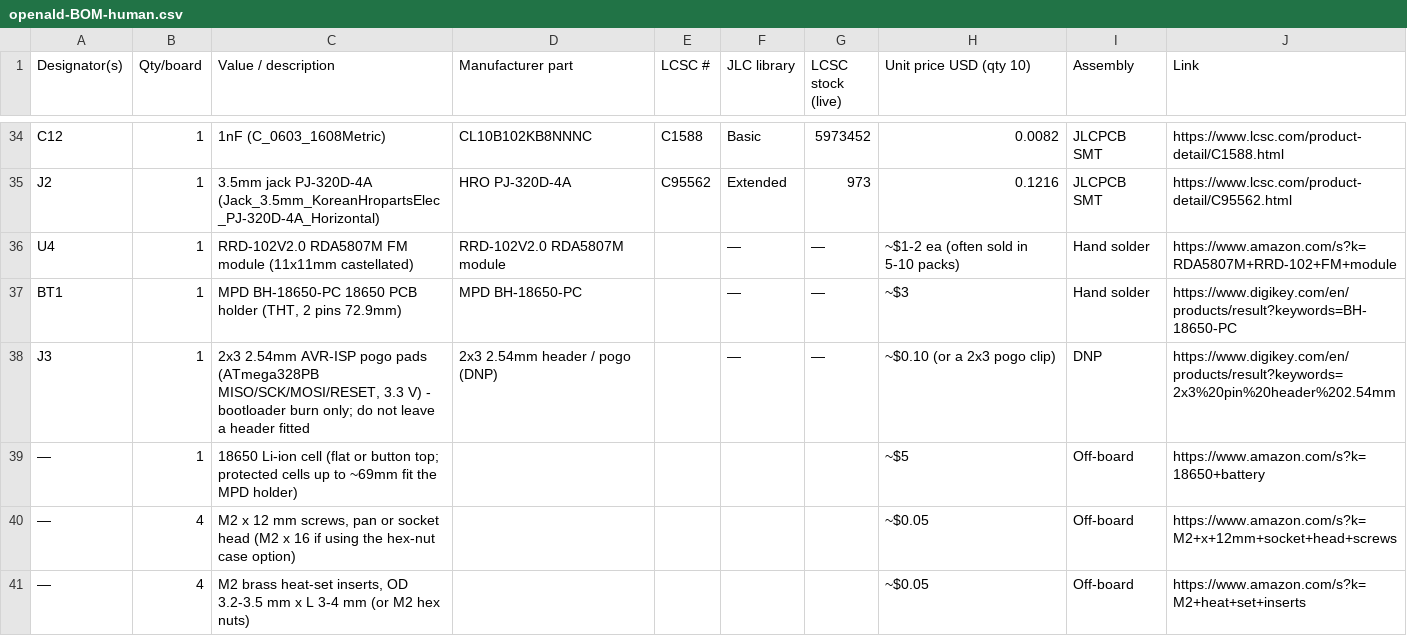
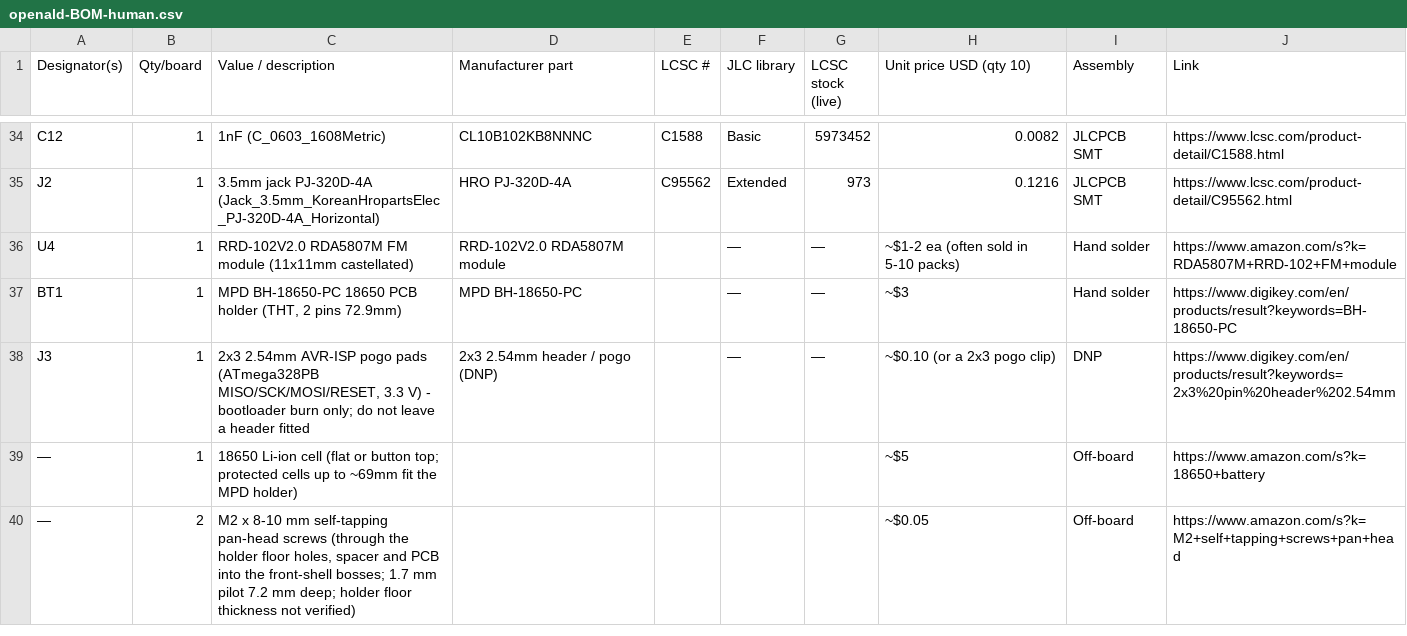
Before and after one commit to vicholz/openald, a CSV file: radio_single_board/fab/openald-BOM-human.csv, drawn as a sheet; only a part is shown, gaps mark what is left out.

Commit message:
WIP: single-board README/BOM for unified envelope

```diff
--- a/radio_single_board/fab/openald-BOM-human.csv
+++ b/radio_single_board/fab/openald-BOM-human.csv
@@ -39,3 +39,2 @@ J3,1,"2x3 2.54mm AVR-ISP pogo pads (ATmega328PB MISO/SCK/MOSI/RESET, 3.3 V) - bo
 —,1,18650 Li-ion cell (flat or button top; protected cells up to ~69mm fit the MPD holder),,,,,~$5,Off-board,https://www.amazon.com/s?k=18650+battery
-—,4,"M2 x 12 mm screws, pan or socket head (M2 x 16 if using the hex-nut case option)",,,,,~$0.05,Off-board,https://www.amazon.com/s?k=M2+x+12mm+socket+head+screws
-—,4,"M2 brass heat-set inserts, OD 3.2-3.5 mm x L 3-4 mm (or M2 hex nuts)",,,,,~$0.05,Off-board,https://www.amazon.com/s?k=M2+heat+set+inserts
+—,2,"M2 x 8-10 mm self-tapping pan-head screws (through the holder floor holes, spacer and PCB into the front-shell bosses; 1.7 mm pilot 7.2 mm deep; holder floor thickness not verified)",,,,,~$0.05,Off-board,https://www.amazon.com/s?k=M2+self+tapping+screws+pan+head
```
Also changed, not shown: 2 other files.
